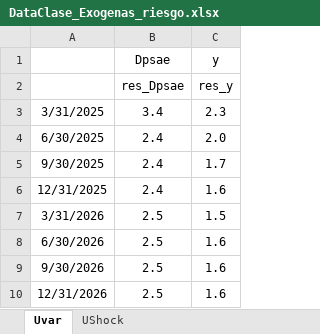
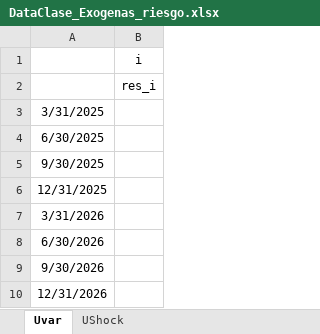
Before and after one commit to patrickcastilla/CUECOPolMon_fork_2, an Excel workbook: 03_DB/DataClase_Exogenas_riesgo.xlsx, sheet Uvar, drawn as a sheet; values as stored, in another font and other column widths than the file's, no borders; removed rows and columns are numbered as before the commit, all else as after; the diff names each change by its address in the sheet, - before the commit and + after, or states it on an @@ line.

```diff
--- a/03_DB/DataClase_Exogenas_riesgo.xlsx (sheet Uvar)
+++ b/03_DB/DataClase_Exogenas_riesgo.xlsx (sheet Uvar)
-column B, rows 1-10: Dpsae | res_Dpsae | 3.4 | 2.4 | 2.4 | 2.4 | 2.5 | 2.5 | 2.5 | 2.5
-column C, rows 1-10: y | res_y | 2.3 | 2.0 | 1.7 | 1.6 | 1.5 | 1.6 | 1.6 | 1.6
+column B, rows 1-2: i | res_i
```
Also changed, not shown: sheet UShock, 3 other files.
